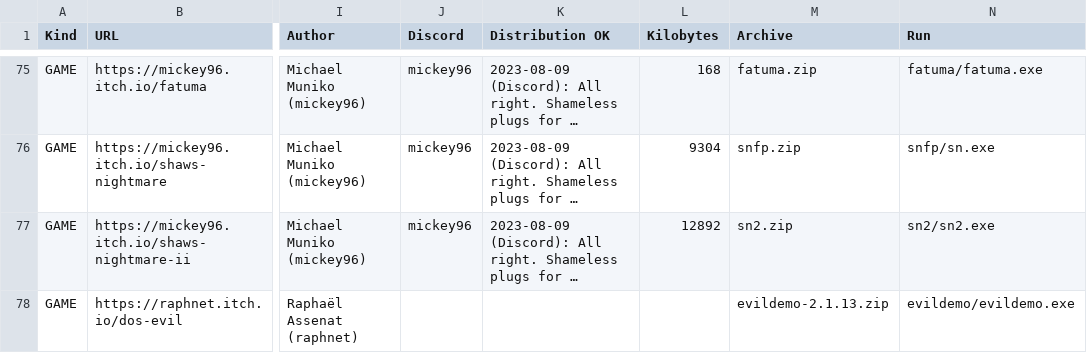
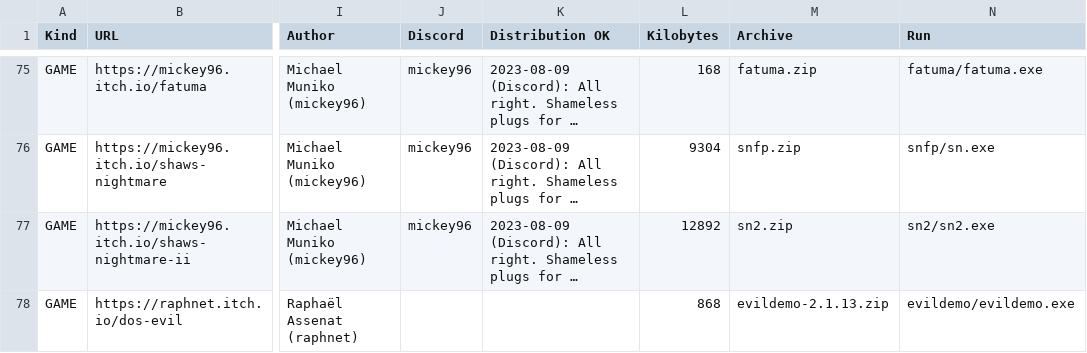
Before and after one commit to thp/dos-game-jam-demo-disc, a CSV file: catalog/gamectlg.csv, drawn as a sheet; only a part is shown, gaps mark what is left out; long unchanged cells end in …; the diff names each change by its address in the sheet, - before the commit and + after, or states it on an @@ line.

Commit message:
Add missing size

```diff
--- a/catalog/gamectlg.csv
+++ b/catalog/gamectlg.csv
-L78 (Kilobytes): (empty)
+L78 (Kilobytes): 868
```
